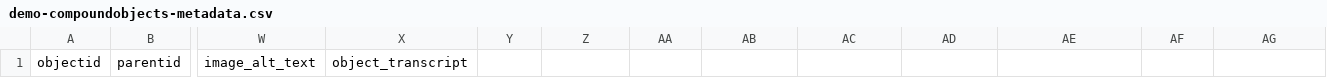
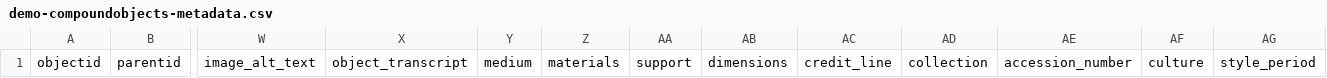
Before and after one commit to artcenterms/home, a CSV file: _data/demo-compoundobjects-metadata.csv, drawn as a sheet; only a part is shown, gaps mark what is left out; the diff names each change by its address in the sheet, - before the commit and + after, or states it on an @@ line.

```diff
--- a/_data/demo-compoundobjects-metadata.csv
+++ b/_data/demo-compoundobjects-metadata.csv
-Y1: (empty)
+Y1: medium
-Z1: (empty)
+Z1: materials
-AA1: (empty)
+AA1: support
-AB1: (empty)
+AB1: dimensions
-AC1: (empty)
+AC1: credit_line
-AD1: (empty)
+AD1: collection
-AE1: (empty)
+AE1: accession_number
-AF1: (empty)
+AF1: culture
-AG1: (empty)
+AG1: style_period
```
Also changed, not shown: _data/config-metadata.csv, 5 other files.
